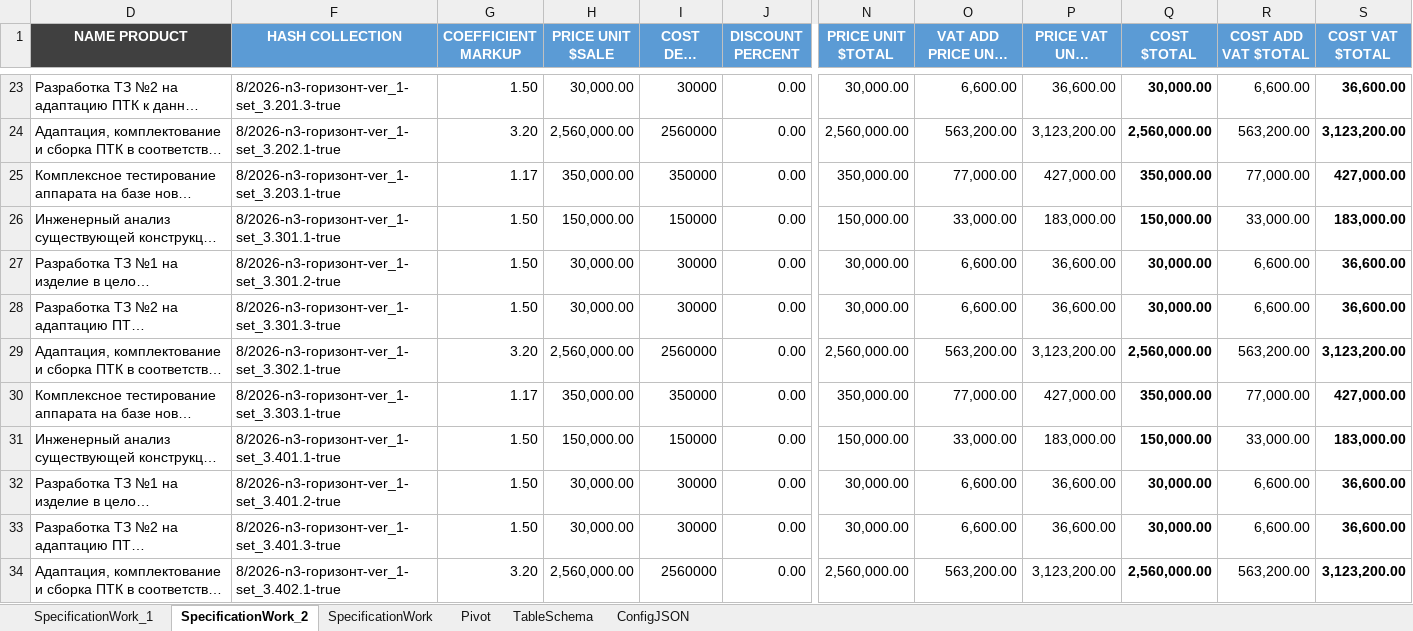
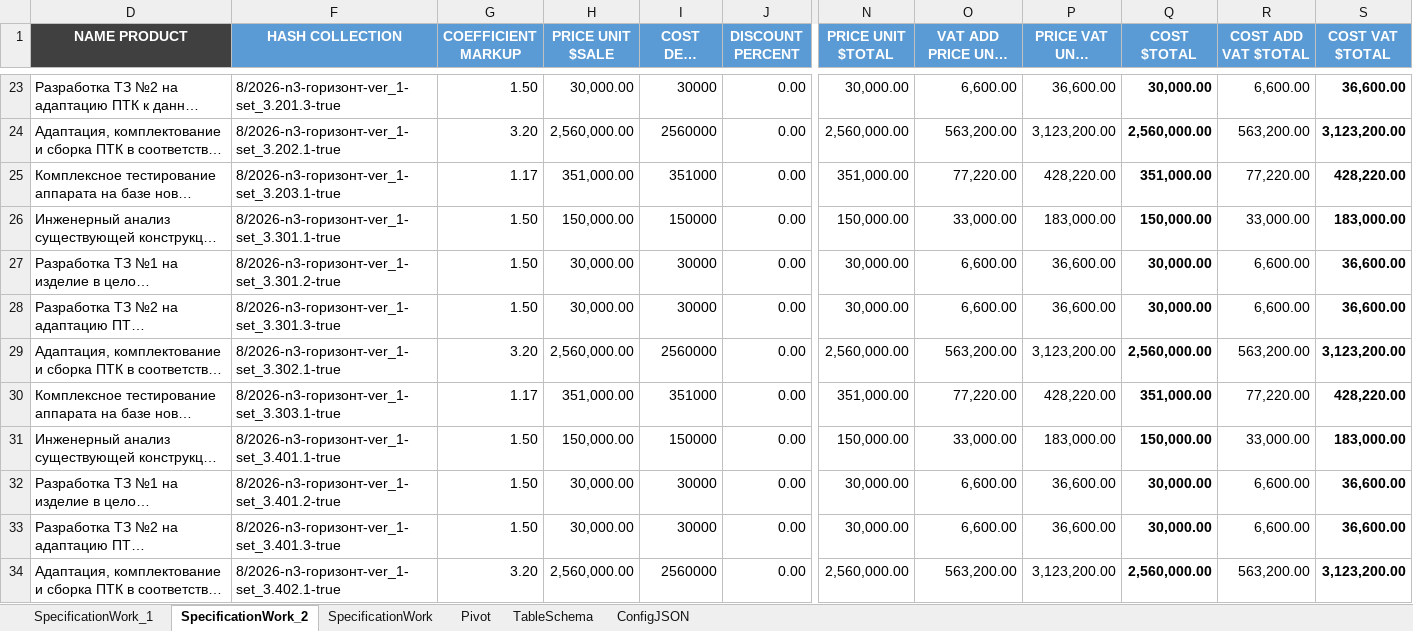
Before and after one commit to Konkery/Project-8_2026-N0-HORIZON, an Excel workbook: 02__Спецификации/02__Спецификации/20__work_spec/20__Спецификация-Точные машины - work spec #8_2026-n0-горизонт.xlsx, sheet SpecificationWork_2, drawn as a sheet; only a part is shown, gaps mark what is left out; long unchanged cells end in …; values as stored, in another font and other column widths than the file's, no borders; conditional formats and table styles not drawn; the diff covers the shown part only; the diff names each change by its address in the sheet, - before the commit and + after, or states it on an @@ line.

```diff
--- a/02__Спецификации/02__Спецификации/20__work_spec/20__Спецификация-Точные машины - work spec #8_2026-n0-горизонт.xlsx (sheet SpecificationWork_2)
+++ b/02__Спецификации/02__Спецификации/20__work_spec/20__Спецификация-Точные машины - work spec #8_2026-n0-горизонт.xlsx (sheet SpecificationWork_2)
-H25 (PRICE UNIT $SALE): 350,000.00
+H25 (PRICE UNIT $SALE): 351,000.00
-I25 (COST DEAL $SALE): 350000
+I25 (COST DEAL $SALE): 351000
-N25 (PRICE UNIT $TOTAL): 350,000.00
+N25 (PRICE UNIT $TOTAL): 351,000.00
-O25 (VAT ADD PRICE UNIT $TOTAL): 77,000.00
+O25 (VAT ADD PRICE UNIT $TOTAL): 77,220.00
-P25 (PRICE VAT UNIT $TOTAL): 427,000.00
+P25 (PRICE VAT UNIT $TOTAL): 428,220.00
-Q25 (COST $TOTAL): 350,000.00
+Q25 (COST $TOTAL): 351,000.00
-R25 (COST ADD VAT $TOTAL): 77,000.00
+R25 (COST ADD VAT $TOTAL): 77,220.00
-S25 (COST VAT $TOTAL): 427,000.00
+S25 (COST VAT $TOTAL): 428,220.00
-H30 (PRICE UNIT $SALE): 350,000.00
+H30 (PRICE UNIT $SALE): 351,000.00
-I30 (COST DEAL $SALE): 350000
+I30 (COST DEAL $SALE): 351000
-N30 (PRICE UNIT $TOTAL): 350,000.00
+N30 (PRICE UNIT $TOTAL): 351,000.00
-O30 (VAT ADD PRICE UNIT $TOTAL): 77,000.00
+O30 (VAT ADD PRICE UNIT $TOTAL): 77,220.00
-P30 (PRICE VAT UNIT $TOTAL): 427,000.00
+P30 (PRICE VAT UNIT $TOTAL): 428,220.00
-Q30 (COST $TOTAL): 350,000.00
+Q30 (COST $TOTAL): 351,000.00
-R30 (COST ADD VAT $TOTAL): 77,000.00
+R30 (COST ADD VAT $TOTAL): 77,220.00
-S30 (COST VAT $TOTAL): 427,000.00
+S30 (COST VAT $TOTAL): 428,220.00
```
Also changed, not shown: 12 added rows, 22 removed rows, 10 hidden or unhidden rows and 52 edited cells elsewhere in this sheet, sheet SpecificationWork_1, sheet SpecificationWork, formulas that keep their value, hidden cells, 15 other files.
